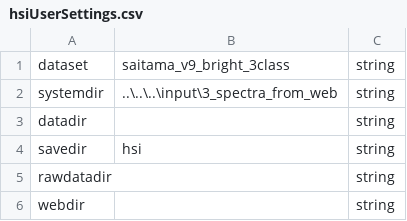
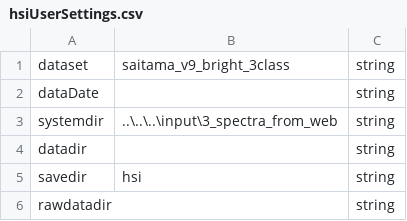
Before and after one commit to foxelas/macroMSI-processing, a CSV file: conf/hsiUserSettings.csv, drawn as a sheet; only a part is shown; the shorter side is filled out with more unchanged rows.

```diff
--- a/conf/hsiUserSettings.csv
+++ b/conf/hsiUserSettings.csv
@@ -1,2 +1,3 @@
 	dataset, saitama_v9_bright_3class, string
+	dataDate, , string
 	systemdir, ..\..\..\input\3_spectra_from_web, string
```
Also changed, not shown: 21 other files.
